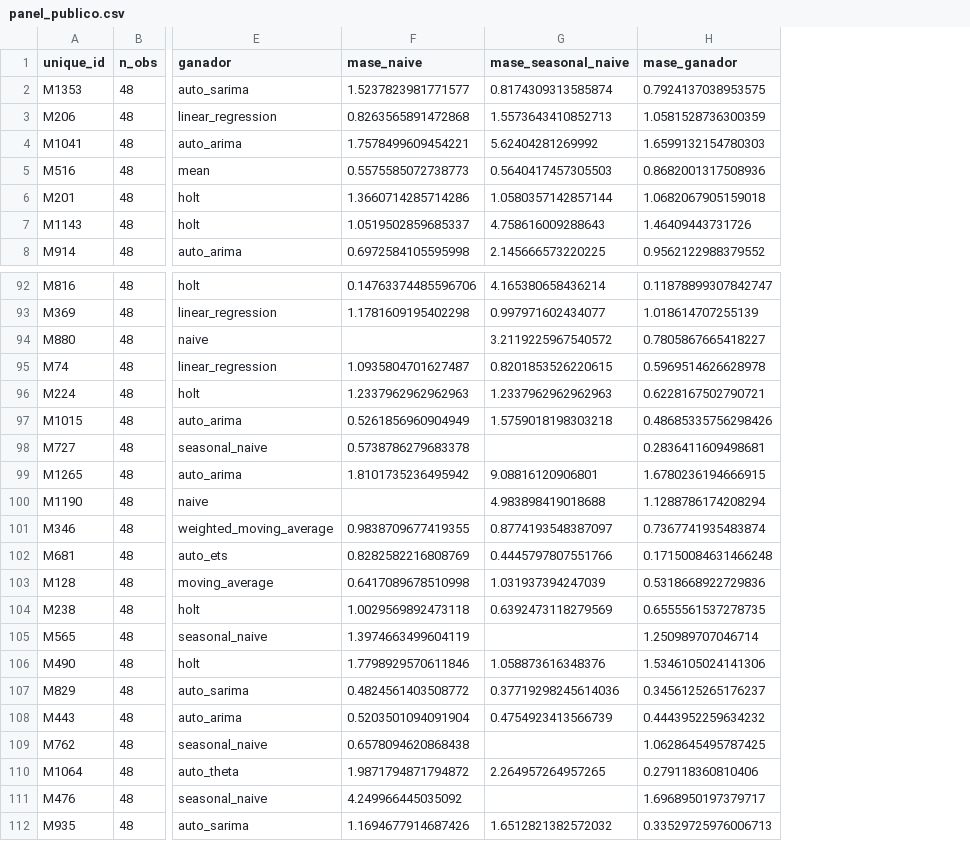
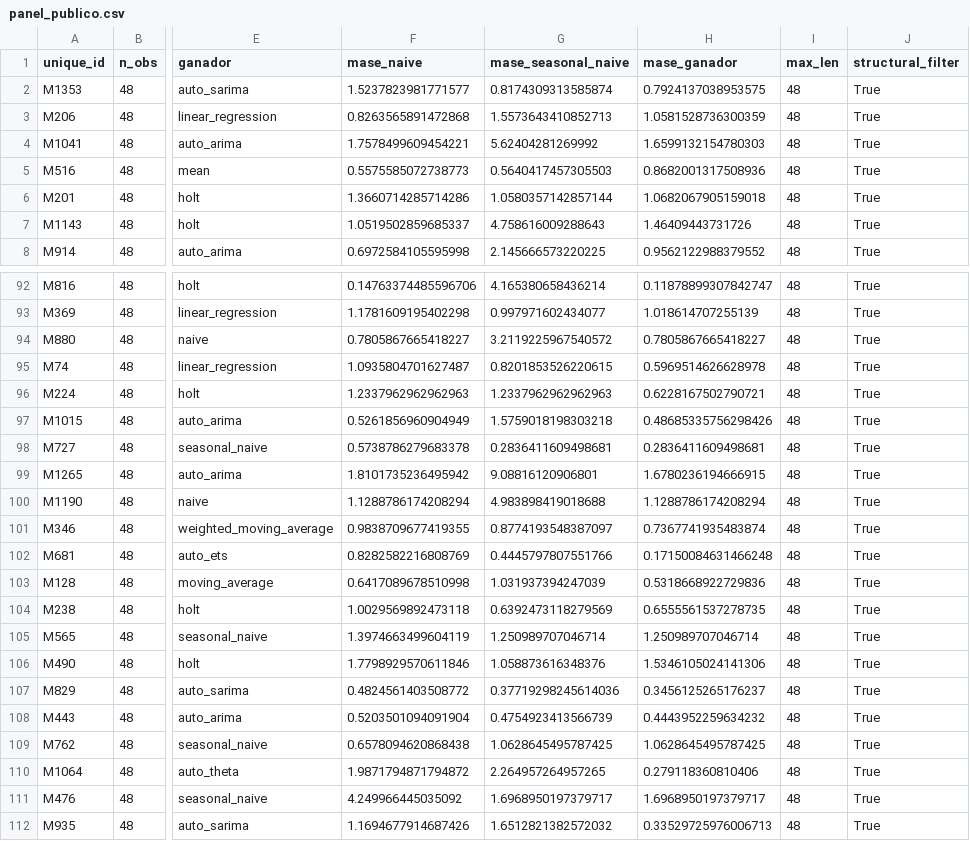
Before and after one commit to GIUSEPPESAN21/Forecasting, a CSV file: resultados/panel_publico.csv, drawn as a sheet; only a part is shown, gaps mark what is left out; the diff covers the shown part only; the diff names each change by its address in the sheet, - before the commit and + after, or states it on an @@ line.

Commit message:
Fase 12: regenera resultados/ tras F31 (intervalos) y F32 (mase_naive)
- caso_ilustrativo_pronostico.csv: sigma ahora no decreciente en el
  horizonte (360 -> 1248 monotono, antes 360,347,192,204,99,31,57,65,24,
  1140,1195,1248).
- panel_publico.csv / panel_publico_len48.csv: mase_naive y
  mase_seasonal_naive poblados para las 150 series (antes 17 filas con
  mase_naive=NaN cuando el ganador era naive). panel_publico_por_regimen_len48.csv
  y panel_publico_wtl_len48.csv nuevos (95 victorias/17 empates/38 derrotas,
  Wilcoxon W=2127.0 p<0.001 n=133 -confirma la cifra ya citada en el
  manuscrito, ahora con el desglose completo).
- panel_publico_len24.csv: max_len=24 deja 0/150 series con ganador (muy
  corta para el protocolo de tres bloques) -evidencia real para la
  limitacion de dominio del panel publico en el regimen mas corto.
- vs_incumbente_resumen.csv: confirma 19.9% mejora mediana por serie, 12.5%
  mejora de medianas, WTL 24/10/6 vs naive, Wilcoxon W=94.0 p=4.9e-6 (n=40)
  -mismos valores ya verificados manualmente contra el CSV existente.

```diff
--- a/resultados/panel_publico.csv
+++ b/resultados/panel_publico.csv
+column I (max_len), rows 2-8: all 48; rows 92-112: all 48
+column J (structural_filter), rows 2-8: all True; rows 92-112: all True
-F94 (mase_naive): (empty)
+F94 (mase_naive): 0.7805867665418227
-G98 (mase_seasonal_naive): (empty)
+G98 (mase_seasonal_naive): 0.2836411609498681
-F100 (mase_naive): (empty)
+F100 (mase_naive): 1.1288786174208294
-G105 (mase_seasonal_naive): (empty)
+G105 (mase_seasonal_naive): 1.250989707046714
-G109 (mase_seasonal_naive): (empty)
+G109 (mase_seasonal_naive): 1.0628645495787425
-G111 (mase_seasonal_naive): (empty)
+G111 (mase_seasonal_naive): 1.6968950197379717
```
Also changed, not shown: 19 edited cells elsewhere in this file, resultados/caso_ilustrativo_pronostico.csv, 5 other files.
